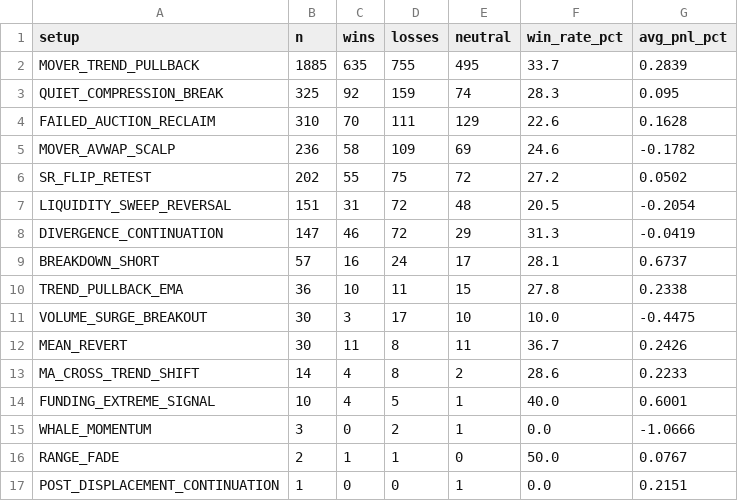
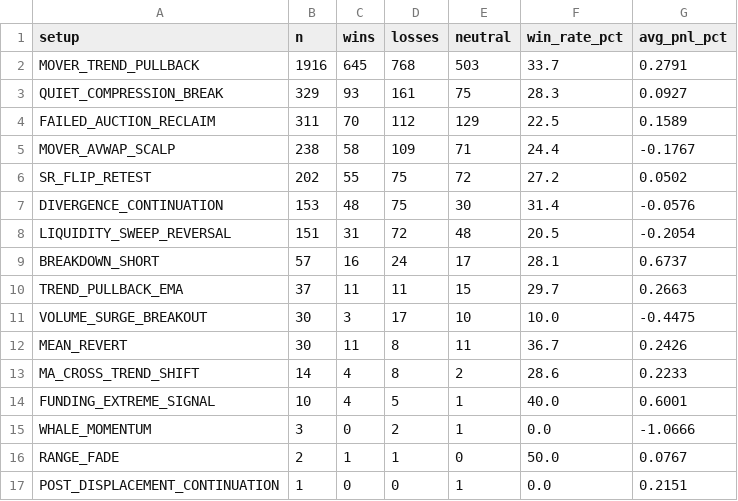
Before and after one commit to mkmk749278/360-v2, a CSV file: monitor/report/analysis/performance_setup.csv, drawn as a sheet.

```diff
--- a/monitor/report/analysis/performance_setup.csv
+++ b/monitor/report/analysis/performance_setup.csv
@@ -1,11 +1,11 @@
 setup,n,wins,losses,neutral,win_rate_pct,avg_pnl_pct
-MOVER_TREND_PULLBACK,1885,635,755,495,33.7,0.2839
-QUIET_COMPRESSION_BREAK,325,92,159,74,28.3,0.095
-FAILED_AUCTION_RECLAIM,310,70,111,129,22.6,0.1628
-MOVER_AVWAP_SCALP,236,58,109,69,24.6,-0.1782
+MOVER_TREND_PULLBACK,1916,645,768,503,33.7,0.2791
+QUIET_COMPRESSION_BREAK,329,93,161,75,28.3,0.0927
+FAILED_AUCTION_RECLAIM,311,70,112,129,22.5,0.1589
+MOVER_AVWAP_SCALP,238,58,109,71,24.4,-0.1767
 SR_FLIP_RETEST,202,55,75,72,27.2,0.0502
+DIVERGENCE_CONTINUATION,153,48,75,30,31.4,-0.0576
 LIQUIDITY_SWEEP_REVERSAL,151,31,72,48,20.5,-0.2054
-DIVERGENCE_CONTINUATION,147,46,72,29,31.3,-0.0419
 BREAKDOWN_SHORT,57,16,24,17,28.1,0.6737
-TREND_PULLBACK_EMA,36,10,11,15,27.8,0.2338
+TREND_PULLBACK_EMA,37,11,11,15,29.7,0.2663
 VOLUME_SURGE_BREAKOUT,30,3,17,10,10.0,-0.4475
```
Also changed, not shown: 11 other files.
